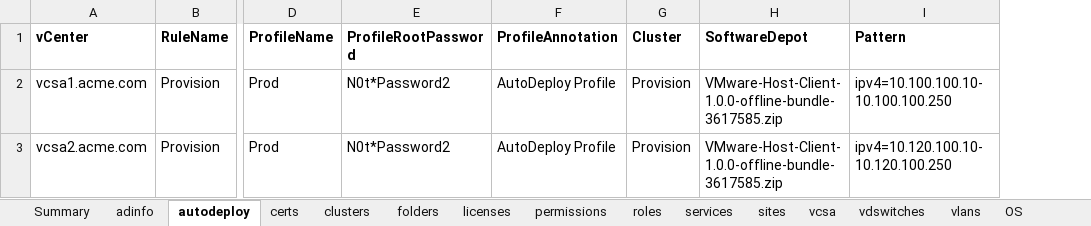
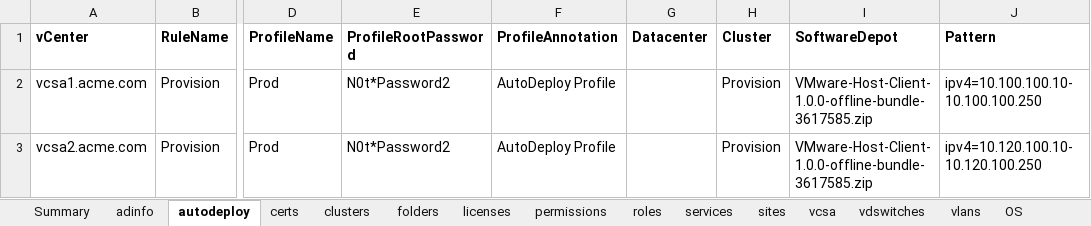
Before and after one commit to Vanarga/vmware, an Excel workbook: vsphere-configs.xlsx, sheet autodeploy, drawn as a sheet; only a part is shown, gaps mark what is left out; values as stored, in another font and other column widths than the file's, no borders; the diff names each change by its address in the sheet, - before the commit and + after, or states it on an @@ line.

```diff
--- a/vsphere-configs.xlsx (sheet autodeploy)
+++ b/vsphere-configs.xlsx (sheet autodeploy)
+column G (Datacenter), empty
```
Also changed, not shown: sheet vdswitches, sheet clusters, sheet OS, sheet services, sheet adinfo, sheet certs, 7 more sheets, other sheet tabs.
